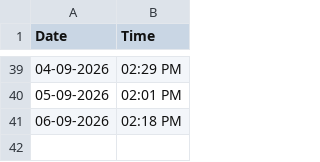
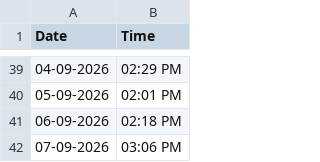
Before and after one commit to Bharath-Git-Dev/bharath-git-dev.github.io, a CSV file: datetime_log.csv, drawn as a sheet; only a part is shown, gaps mark what is left out; the diff names each change by its address in the sheet, - before the commit and + after, or states it on an @@ line.

```diff
--- a/datetime_log.csv
+++ b/datetime_log.csv
+row 42: 07-09-2026 | 03:06 PM
```
